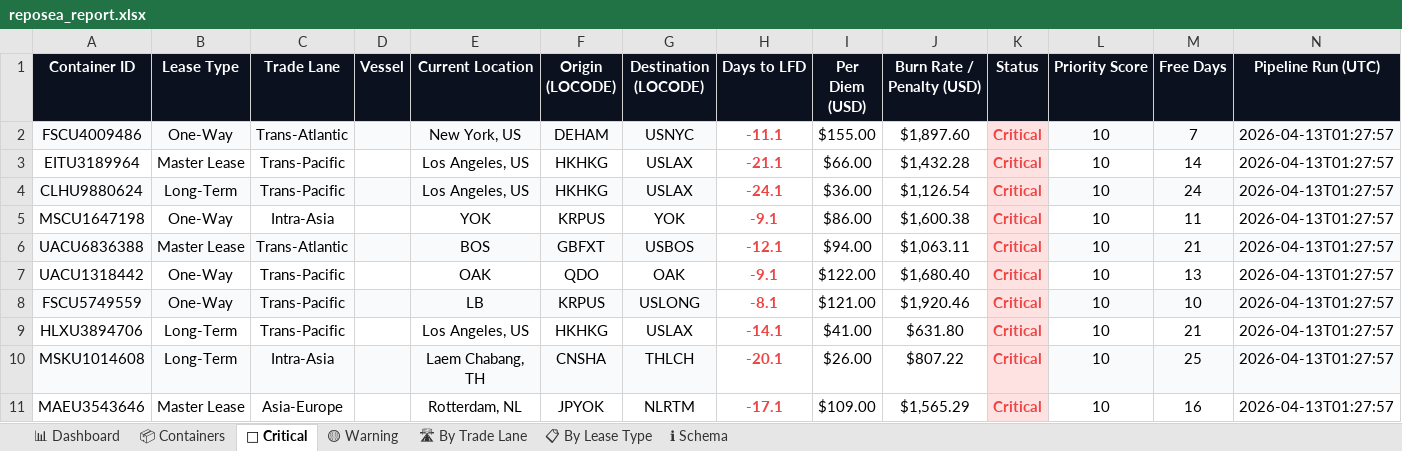
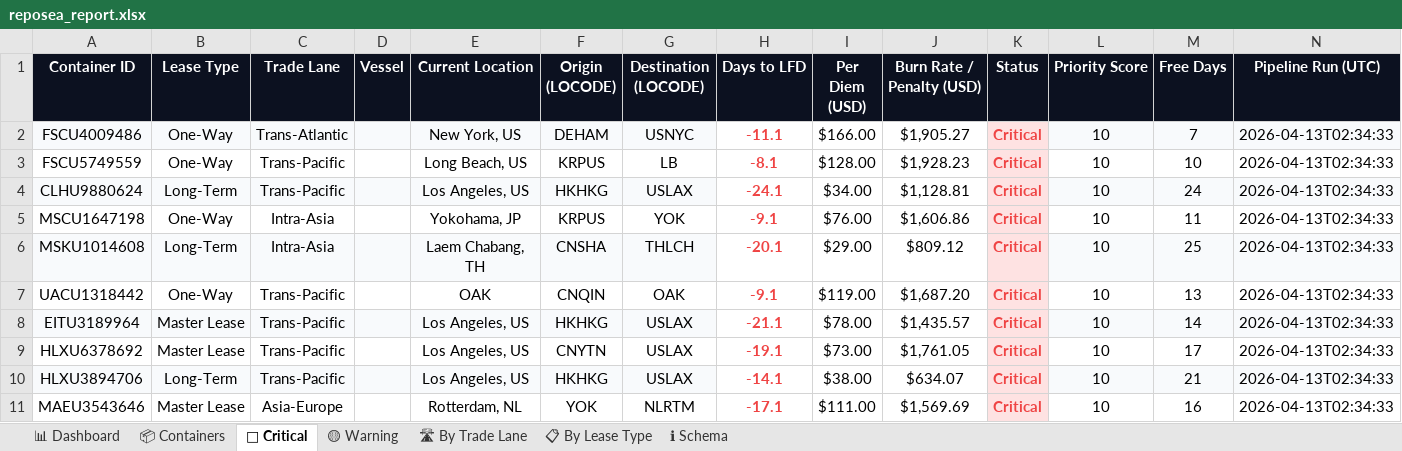
Before and after one commit to rahulmistry18/Reposea_container_optimizer, an Excel workbook: data/exports/reposea_report.xlsx, sheet 🔴 Critical, drawn as a sheet; only a part is shown; values as stored, in another font and other column widths than the file's, no borders; table styles not drawn; removed rows and columns are numbered as before the commit, all else as after; the diff covers the shown part only; the diff names each change by its address in the sheet, - before the commit and + after, or states it on an @@ line.

Commit message:
chore(data): pipeline run 2026-04-12T18:34:35Z [skip ci]

```diff
--- a/data/exports/reposea_report.xlsx (sheet 🔴 Critical)
+++ b/data/exports/reposea_report.xlsx (sheet 🔴 Critical)
-I2 (Per Diem (USD)): $155.00
+I2 (Per Diem (USD)): $166.00
-J2 (Burn Rate / Penalty (USD)): $1,897.60
+J2 (Burn Rate / Penalty (USD)): $1,905.27
-N2 (Pipeline Run (UTC)): 2026-04-13T01:27:57
+N2 (Pipeline Run (UTC)): 2026-04-13T02:34:33
-row 3: EITU3189964 | Master Lease | Trans-Pacific |  | Los Angeles, US | HKHKG | USLAX | -21.1 | $66.00 | $1,432.28 | Critical | 10 | 14 | 2026-04-13T01:27:57
+row 3: FSCU5749559 | One-Way | Trans-Pacific |  | Long Beach, US | KRPUS | LB | -8.1 | $128.00 | $1,928.23 | Critical | 10 | 10 | 2026-04-13T02:34:33
-I4 (Per Diem (USD)): $36.00
+I4 (Per Diem (USD)): $34.00
-J4 (Burn Rate / Penalty (USD)): $1,126.54
+J4 (Burn Rate / Penalty (USD)): $1,128.81
-N4:N5 (Pipeline Run (UTC)): 2026-04-13T01:27:57
+N4:N5 (Pipeline Run (UTC)): 2026-04-13T02:34:33
-E5 (Current Location): YOK
+E5 (Current Location): Yokohama, JP
-I5 (Per Diem (USD)): $86.00
+I5 (Per Diem (USD)): $76.00
-J5 (Burn Rate / Penalty (USD)): $1,600.38
+J5 (Burn Rate / Penalty (USD)): $1,606.86
-row 6: UACU6836388 | Master Lease | Trans-Atlantic |  | BOS | GBFXT | USBOS | -12.1 | $94.00 | $1,063.11 | Critical | 10 | 21 | 2026-04-13T01:27:57
+row 6: MSKU1014608 | Long-Term | Intra-Asia |  | Laem Chabang, TH | CNSHA | THLCH | -20.1 | $29.00 | $809.12 | Critical | 10 | 25 | 2026-04-13T02:34:33
-F7 (Origin (LOCODE)): QDO
+F7 (Origin (LOCODE)): CNQIN
-I7 (Per Diem (USD)): $122.00
+I7 (Per Diem (USD)): $119.00
-J7 (Burn Rate / Penalty (USD)): $1,680.40
+J7 (Burn Rate / Penalty (USD)): $1,687.20
-N7 (Pipeline Run (UTC)): 2026-04-13T01:27:57
+N7 (Pipeline Run (UTC)): 2026-04-13T02:34:33
-row 8: FSCU5749559 | One-Way | Trans-Pacific |  | LB | KRPUS | USLONG | -8.1 | $121.00 | $1,920.46 | Critical | 10 | 10 | 2026-04-13T01:27:57
+row 8: EITU3189964 | Master Lease | Trans-Pacific |  | Los Angeles, US | HKHKG | USLAX | -21.1 | $78.00 | $1,435.57 | Critical | 10 | 14 | 2026-04-13T02:34:33
+row 9: HLXU6378692 | Master Lease | Trans-Pacific |  | Los Angeles, US | CNYTN | USLAX | -19.1 | $73.00 | $1,761.05 | Critical | 10 | 17 | 2026-04-13T02:34:33
-A10:G10 fill: none
+A10:G10 fill: #F8FAFC
-I10 (Per Diem (USD)): $41.00
+I10 (Per Diem (USD)): $38.00
-J10 (Burn Rate / Penalty (USD)): $631.80
+J10 (Burn Rate / Penalty (USD)): $634.07
-L10:N10 fill: none
+L10:N10 fill: #F8FAFC
-N10 (Pipeline Run (UTC)): 2026-04-13T01:27:57
+N10 (Pipeline Run (UTC)): 2026-04-13T02:34:33
-row 10: MSKU1014608 | Long-Term | Intra-Asia |  | Laem Chabang, TH | CNSHA | THLCH | -20.1 | $26.00 | $807.22 | Critical | 10 | 25 | 2026-04-13T01:27:57
-F11 (Origin (LOCODE)): JPYOK
+F11 (Origin (LOCODE)): YOK
-I11 (Per Diem (USD)): $109.00
+I11 (Per Diem (USD)): $111.00
-J11 (Burn Rate / Penalty (USD)): $1,565.29
+J11 (Burn Rate / Penalty (USD)): $1,569.69
-N11 (Pipeline Run (UTC)): 2026-04-13T01:27:57
+N11 (Pipeline Run (UTC)): 2026-04-13T02:34:33
```
Also changed, not shown: 3 added rows, 4 removed rows, 12 edited cells and cell formats elsewhere in this sheet, sheet 📦 Containers, sheet 📊 Dashboard, sheet 🛣 By Trade Lane, sheet 📋 By Lease Type, sheet 🟡 Warning, 7 other files.
